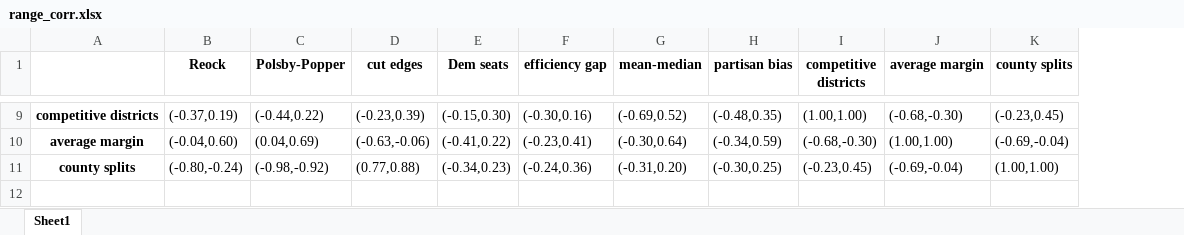
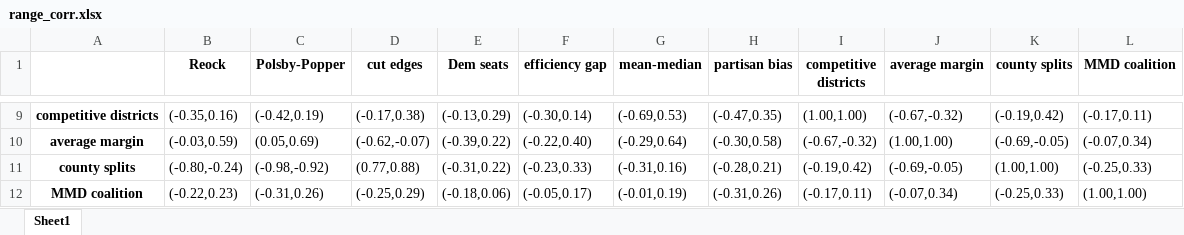
Before and after one commit to KrisTapp/Knobs, an Excel workbook: tables/range_corr.xlsx, sheet Sheet1, drawn as a sheet; only a part is shown, gaps mark what is left out; values as stored, in another font and other column widths than the file's, no borders; the diff covers the shown part only; the diff names each change by its address in the sheet, - before the commit and + after, or states it on an @@ line.

```diff
--- a/tables/range_corr.xlsx (sheet Sheet1)
+++ b/tables/range_corr.xlsx (sheet Sheet1)
+column L (MMD coalition), rows 9-11: (-0.17,0.11) | (-0.07,0.34) | (-0.25,0.33)
-B9 (Reock): (-0.37,0.19)
+B9 (Reock): (-0.35,0.16)
-C9 (Polsby-Popper): (-0.44,0.22)
+C9 (Polsby-Popper): (-0.42,0.19)
-D9 (cut edges): (-0.23,0.39)
+D9 (cut edges): (-0.17,0.38)
-E9 (Dem seats): (-0.15,0.30)
+E9 (Dem seats): (-0.13,0.29)
-F9 (efficiency gap): (-0.30,0.16)
+F9 (efficiency gap): (-0.30,0.14)
-G9 (mean-median): (-0.69,0.52)
+G9 (mean-median): (-0.69,0.53)
-H9 (partisan bias): (-0.48,0.35)
+H9 (partisan bias): (-0.47,0.35)
-J9 (average margin): (-0.68,-0.30)
+J9 (average margin): (-0.67,-0.32)
-K9 (county splits): (-0.23,0.45)
+K9 (county splits): (-0.19,0.42)
-B10 (Reock): (-0.04,0.60)
+B10 (Reock): (-0.03,0.59)
-C10 (Polsby-Popper): (0.04,0.69)
+C10 (Polsby-Popper): (0.05,0.69)
-D10 (cut edges): (-0.63,-0.06)
+D10 (cut edges): (-0.62,-0.07)
-E10 (Dem seats): (-0.41,0.22)
+E10 (Dem seats): (-0.39,0.22)
-F10 (efficiency gap): (-0.23,0.41)
+F10 (efficiency gap): (-0.22,0.40)
-G10 (mean-median): (-0.30,0.64)
+G10 (mean-median): (-0.29,0.64)
-H10 (partisan bias): (-0.34,0.59)
+H10 (partisan bias): (-0.30,0.58)
-I10 (competitive districts): (-0.68,-0.30)
+I10 (competitive districts): (-0.67,-0.32)
-K10 (county splits): (-0.69,-0.04)
+K10 (county splits): (-0.69,-0.05)
-E11 (Dem seats): (-0.34,0.23)
+E11 (Dem seats): (-0.31,0.22)
-F11 (efficiency gap): (-0.24,0.36)
+F11 (efficiency gap): (-0.23,0.33)
-G11 (mean-median): (-0.31,0.20)
+G11 (mean-median): (-0.31,0.16)
-H11 (partisan bias): (-0.30,0.25)
+H11 (partisan bias): (-0.28,0.21)
-I11 (competitive districts): (-0.23,0.45)
+I11 (competitive districts): (-0.19,0.42)
-J11 (average margin): (-0.69,-0.04)
+J11 (average margin): (-0.69,-0.05)
+row 12: MMD coalition | (-0.22,0.23) | (-0.31,0.26) | (-0.25,0.29) | (-0.18,0.06) | (-0.05,0.17) | (-0.01,0.19) | (-0.31,0.26) | (-0.17,0.11) | (-0.07,0.34) | (-0.25,0.33) | (1.00,1.00)
```
Also changed, not shown: 56 edited cells elsewhere in this sheet, tables/avg_corr.xlsx, 47 other files.
